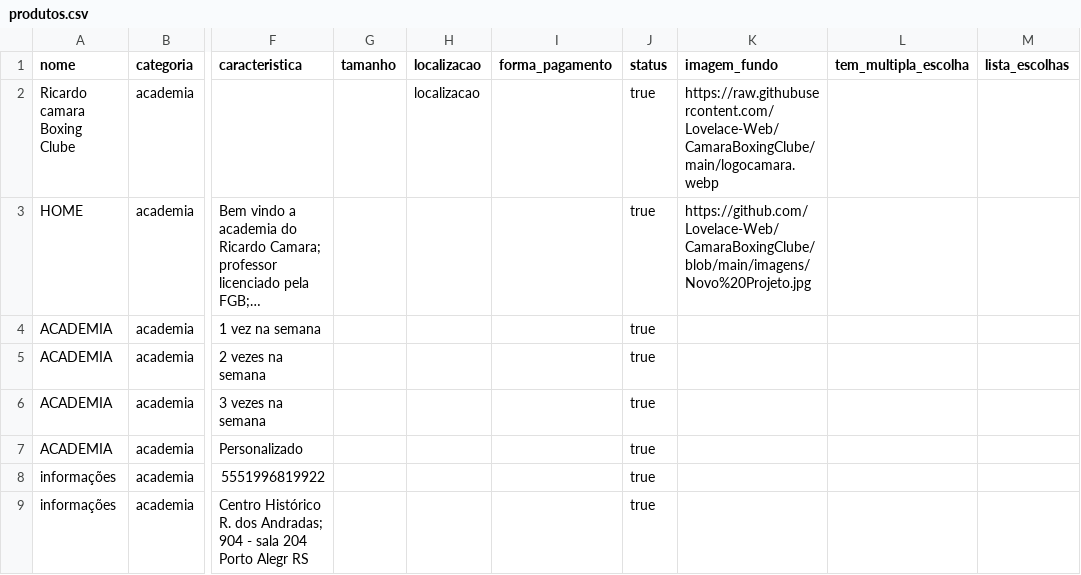
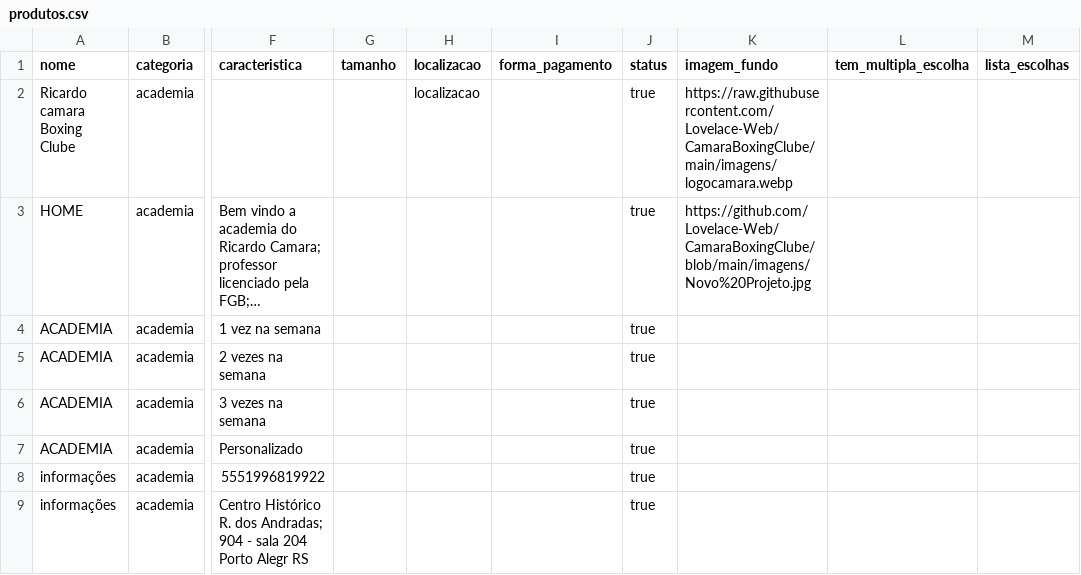
Before and after one commit to Lovelace-Web/CamaraBoxingClube, a CSV file: produtos.csv, drawn as a sheet; only a part is shown, gaps mark what is left out; long unchanged cells end in …; the diff names each change by its address in the sheet, - before the commit and + after, or states it on an @@ line.

Commit message:
Update produtos.csv

```diff
--- a/produtos.csv
+++ b/produtos.csv
-K2 (imagem_fundo): https://raw.githubusercontent.com/Lovelace-Web/CamaraBoxingClube/main/logocamara.webp
+K2 (imagem_fundo): https://raw.githubusercontent.com/Lovelace-Web/CamaraBoxingClube/main/imagens/logocamara.webp
```
